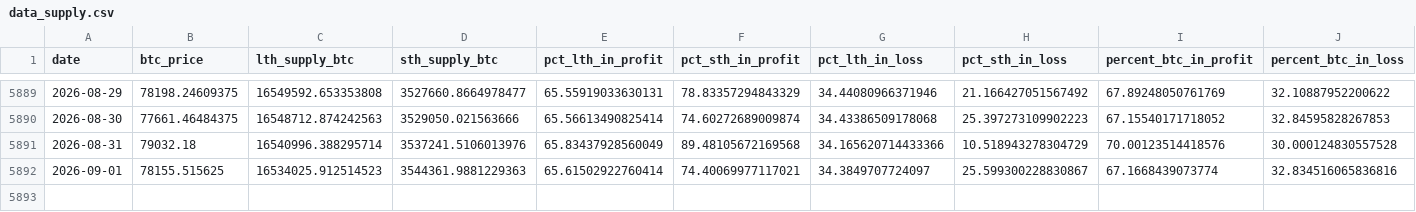
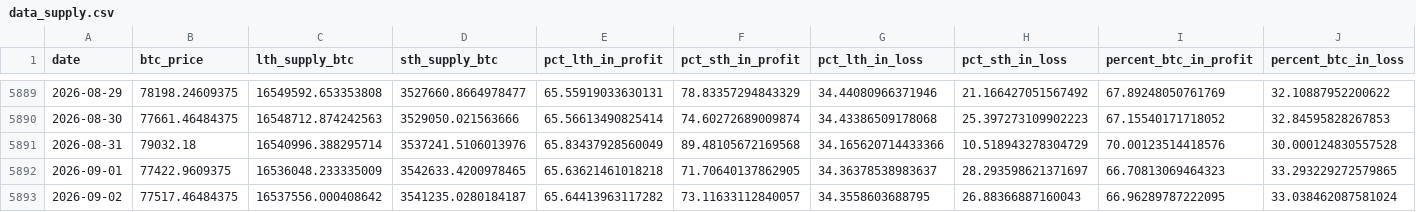
Before and after one commit to yudiyanto88/Onchain-Dashboard, a CSV file: data_supply.csv, drawn as a sheet; only a part is shown, gaps mark what is left out.

```diff
--- a/data_supply.csv
+++ b/data_supply.csv
@@ -5891,2 +5891,3 @@ date,btc_price,lth_supply_btc,sth_supply_btc,pct_lth_in_profit,pct_sth_in_profit
 2026-08-31,79032.18,16540996.388295714,3537241.5106013976,65.83437928560049,89.48105672169568,34.165620714433366,10.518943278304729,70.00123514418576,30.000124830557528
-2026-09-01,78155.515625,16534025.912514523,3544361.9881229363,65.61502922760414,74.40069977117021,34.3849707724097,25.599300228830867,67.1668439073774,32.834516065836816
+2026-09-01,77422.9609375,16536048.233335009,3542633.4200978465,65.63621461018218,71.70640137862905,34.36378538983637,28.293598621371697,66.70813069464323,33.293229272579865
+2026-09-02,77517.46484375,16537556.000408642,3541235.0280184187,65.64413963117282,73.11633112840057,34.3558603688795,26.88366887160043,66.96289787222095,33.038462087581024
```
Also changed, not shown: data_cdd.csv, data_momentum.csv, 13 other files.
